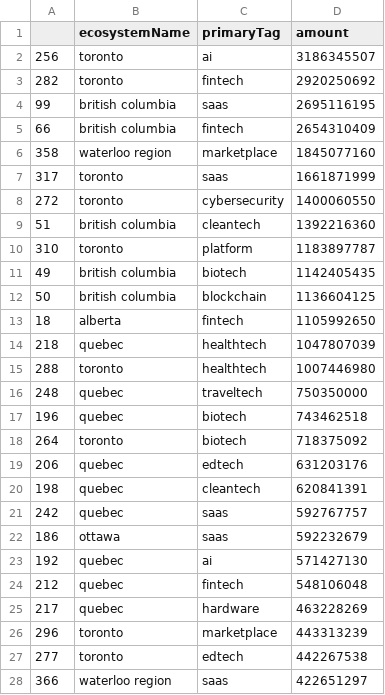
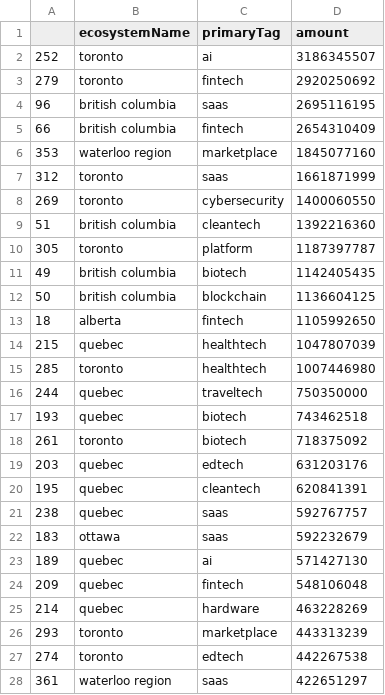
Before and after one commit to Gniminion/tech-investment-analysis, a CSV file: agg_data/cat_pref.csv, drawn as a sheet; only a part is shown; the diff covers the shown part only.

```diff
--- a/agg_data/cat_pref.csv
+++ b/agg_data/cat_pref.csv
@@ -1,11 +1,11 @@
 ,ecosystemName,primaryTag,amount
-256,toronto,ai,3186345507
-282,toronto,fintech,2920250692
-99,british columbia,saas,2695116195
+252,toronto,ai,3186345507
+279,toronto,fintech,2920250692
+96,british columbia,saas,2695116195
 66,british columbia,fintech,2654310409
-358,waterloo region,marketplace,1845077160
-317,toronto,saas,1661871999
-272,toronto,cybersecurity,1400060550
+353,waterloo region,marketplace,1845077160
+312,toronto,saas,1661871999
+269,toronto,cybersecurity,1400060550
 51,british columbia,cleantech,1392216360
-310,toronto,platform,1183897787
+305,toronto,platform,1187397787
 49,british columbia,biotech,1142405435
@@ -13,16 +13,16 @@
 18,alberta,fintech,1105992650
-218,quebec,healthtech,1047807039
-288,toronto,healthtech,1007446980
-248,quebec,traveltech,750350000
-196,quebec,biotech,743462518
-264,toronto,biotech,718375092
-206,quebec,edtech,631203176
-198,quebec,cleantech,620841391
-242,quebec,saas,592767757
-186,ottawa,saas,592232679
-192,quebec,ai,571427130
-212,quebec,fintech,548106048
-217,quebec,hardware,463228269
-296,toronto,marketplace,443313239
-277,toronto,edtech,442267538
-366,waterloo region,saas,422651297
+215,quebec,healthtech,1047807039
+285,toronto,healthtech,1007446980
+244,quebec,traveltech,750350000
+193,quebec,biotech,743462518
+261,toronto,biotech,718375092
+203,quebec,edtech,631203176
+195,quebec,cleantech,620841391
+238,quebec,saas,592767757
+183,ottawa,saas,592232679
+189,quebec,ai,571427130
+209,quebec,fintech,548106048
+214,quebec,hardware,463228269
+293,toronto,marketplace,443313239
+274,toronto,edtech,442267538
+361,waterloo region,saas,422651297
```
Also changed, not shown: 4 added rows, 4 removed rows and 107 edited cells elsewhere in this file, agg_data/hq_trends.csv, agg_data/top10_cats.csv, 13 other files.
